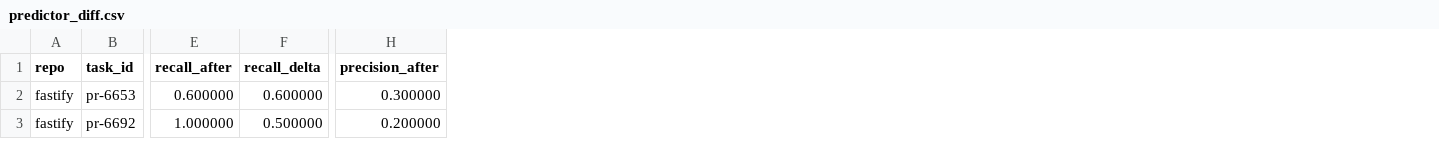
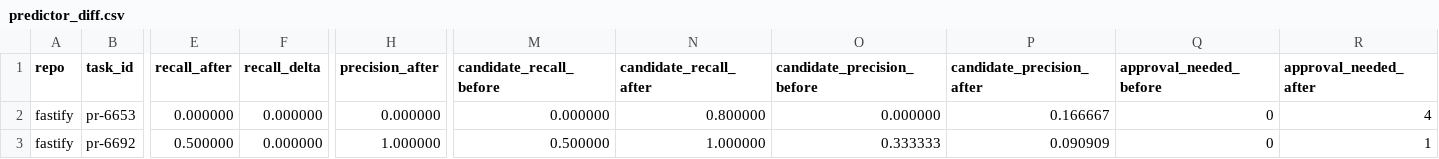
Before and after one commit to SSKYAJI/ACG, a CSV file: experiments/real_repos/graph_expansion_eval/predictor_diff.csv, drawn as a sheet; only a part is shown, gaps mark what is left out; the diff covers the shown part only; the diff names each change by its address in the sheet, - before the commit and + after, or states it on an @@ line.

```diff
--- a/experiments/real_repos/graph_expansion_eval/predictor_diff.csv
+++ b/experiments/real_repos/graph_expansion_eval/predictor_diff.csv
+column M (candidate_recall_before), rows 2-3: 0.000000 | 0.500000
+column N (candidate_recall_after), rows 2-3: 0.800000 | 1.000000
+column O (candidate_precision_before), rows 2-3: 0.000000 | 0.333333
+column P (candidate_precision_after), rows 2-3: 0.166667 | 0.090909
+column Q (approval_needed_before), rows 2-3: 0 | 0
+column R (approval_needed_after), rows 2-3: 4 | 1
-E2 (recall_after): 0.600000
+E2 (recall_after): 0.000000
-F2 (recall_delta): 0.600000
+F2 (recall_delta): 0.000000
-H2 (precision_after): 0.300000
+H2 (precision_after): 0.000000
-E3 (recall_after): 1.000000
+E3 (recall_after): 0.500000
-F3 (recall_delta): 0.500000
+F3 (recall_delta): 0.000000
-H3 (precision_after): 0.200000
+H3 (precision_after): 1.000000
```
Also changed, not shown: 47 edited cells elsewhere in this file, experiments/real_repos/graph_expansion_eval/after_predictor.csv, experiments/real_repos/graph_expansion_eval/before_predictor.csv, 57 other files.
